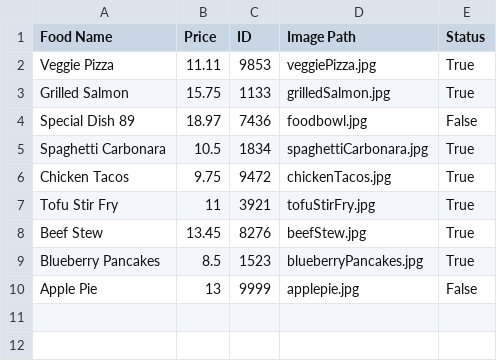
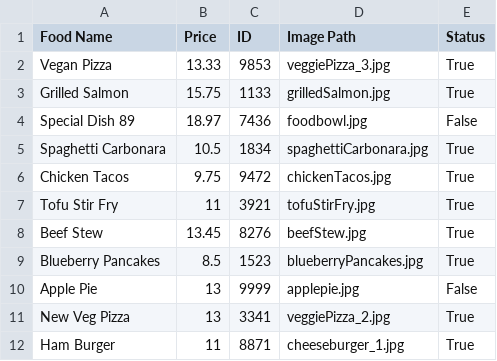
Before and after one commit to JohnnyLawma/FinalProject24, a CSV file: MenuItemsUpdated.csv, drawn as a sheet.

Commit message:
Fixed Edit Menu Same Image Loading Issue & Fixed View Current Menu Reloading latest menu issue

```diff
--- a/MenuItemsUpdated.csv
+++ b/MenuItemsUpdated.csv
@@ -1,3 +1,3 @@
 Food Name,Price,ID,Image Path,Status
-Veggie Pizza,11.11,9853,veggiePizza.jpg,True
+Vegan Pizza,13.33,9853,veggiePizza_3.jpg,True
 Grilled Salmon,15.75,1133,grilledSalmon.jpg,True
@@ -10 +10,3 @@ Blueberry Pancakes,8.5,1523,blueberryPancakes.jpg,True
 Apple Pie,13,9999,applepie.jpg,False
+New Veg Pizza,13,3341,veggiePizza_2.jpg,True
+Ham Burger,11,8871,cheeseburger_1.jpg,True
```
Also changed, not shown: 11 other files.
